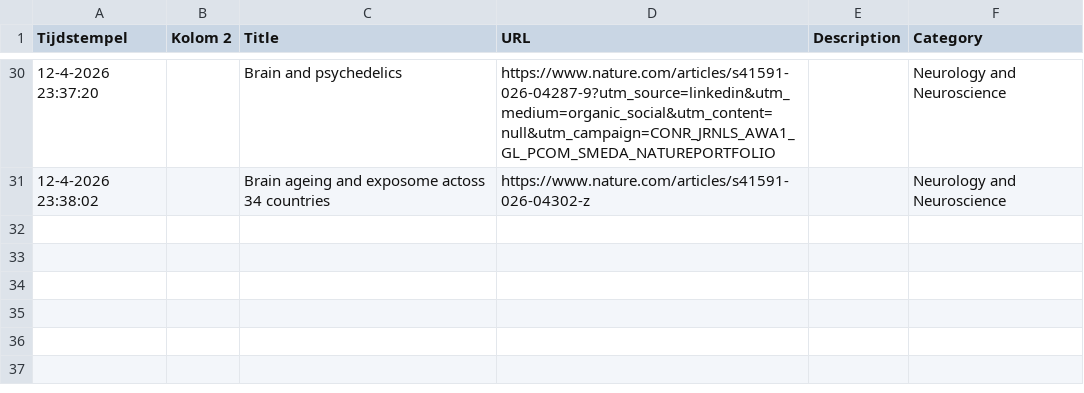
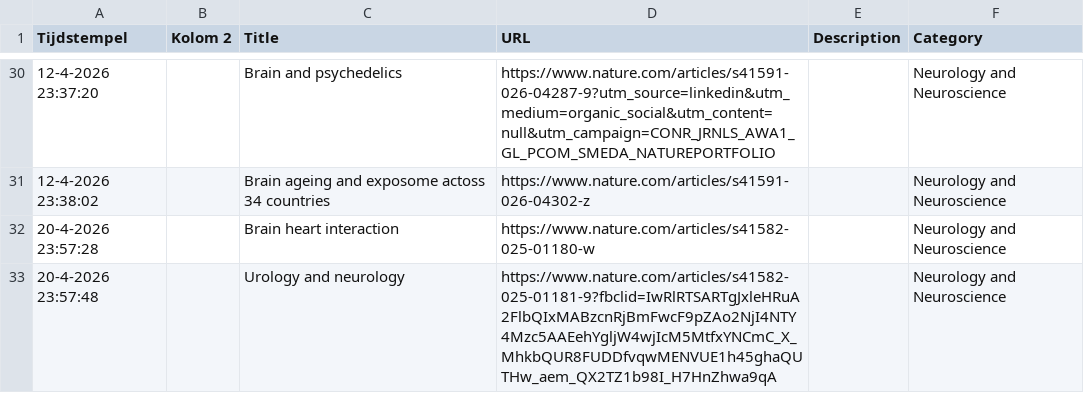
Before and after one commit to jackosingh/luciuslibrary, a CSV file: data/reading.csv, drawn as a sheet; only a part is shown, gaps mark what is left out; the diff names each change by its address in the sheet, - before the commit and + after, or states it on an @@ line.

```diff
--- a/data/reading.csv
+++ b/data/reading.csv
+row 32: 20-4-2026 23:57:28 |  | Brain heart interaction | https://www.nature.com/articles/s41582-025-01180-w |  | Neurology and Neuroscience
+row 33: 20-4-2026 23:57:48 |  | Urology and neurology | https://www.nature.com/articles/s41582-025-01181-9?fbclid=IwRlRTSARTgJxleHRuA2FlbQIxMABzcnRjBmFwcF9pZAo2NjI4NTY4Mzc5AAEehYgljW4wjIcM5MtfxYNCmC_X_MhkbQUR8FUDDfvqwMENVUE1h45ghaQUTHw_aem_QX2TZ1b98I_H7HnZhwa9qA |  | Neurology and Neuroscience
```
Also changed, not shown: 1 other file.
